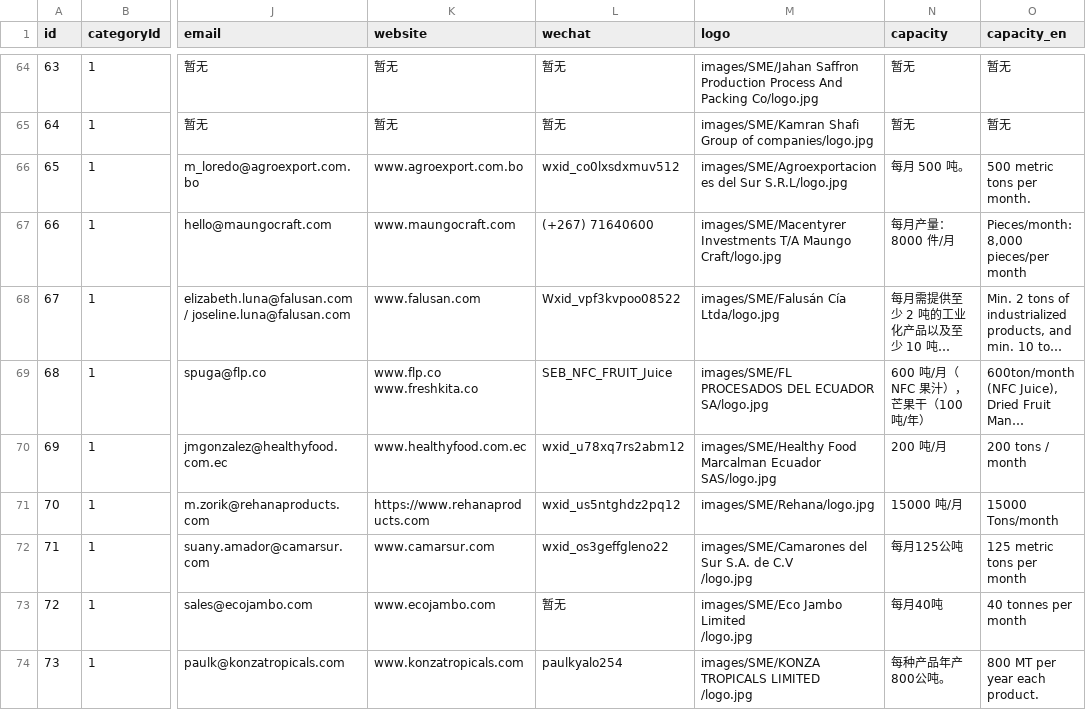
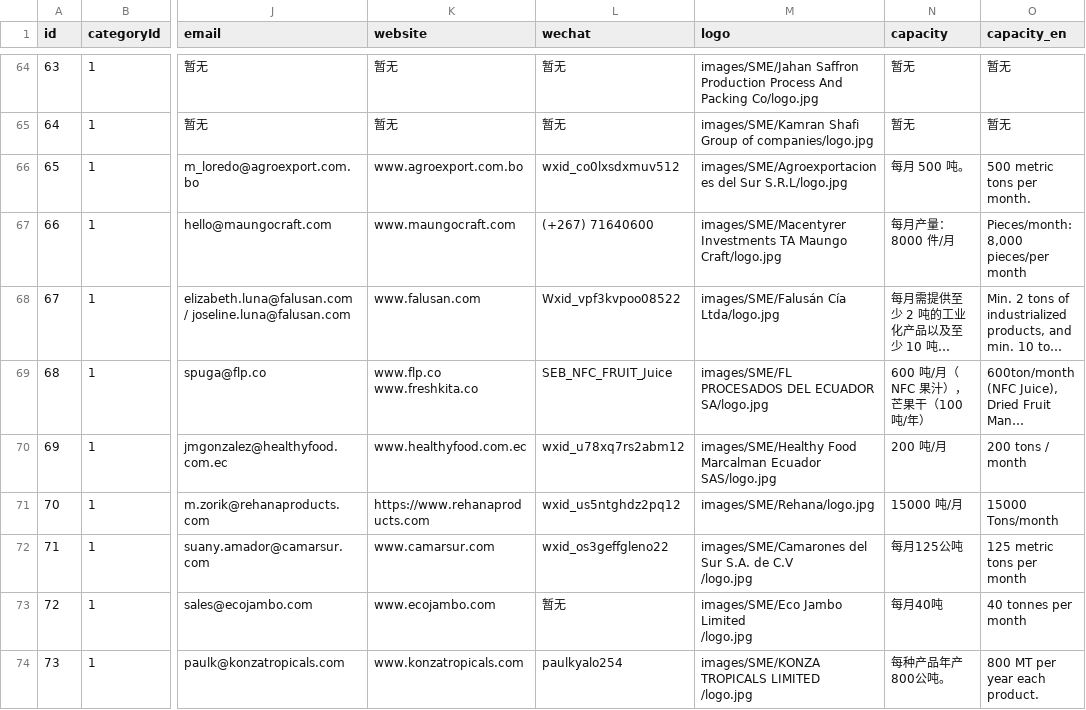
Before and after one commit to Noor-Erano/Noor-Erano.github.io, a CSV file: data/companies_20251016.csv, drawn as a sheet; only a part is shown, gaps mark what is left out; long unchanged cells end in …; the diff names each change by its address in the sheet, - before the commit and + after, or states it on an @@ line.

Commit message:
Update companies_20251016.csv

```diff
--- a/data/companies_20251016.csv
+++ b/data/companies_20251016.csv
-M67 (logo): images/SME/Macentyrer Investments T/A Maungo Craft/logo.jpg
+M67 (logo): images/SME/Macentyrer Investments TA Maungo Craft/logo.jpg
```
